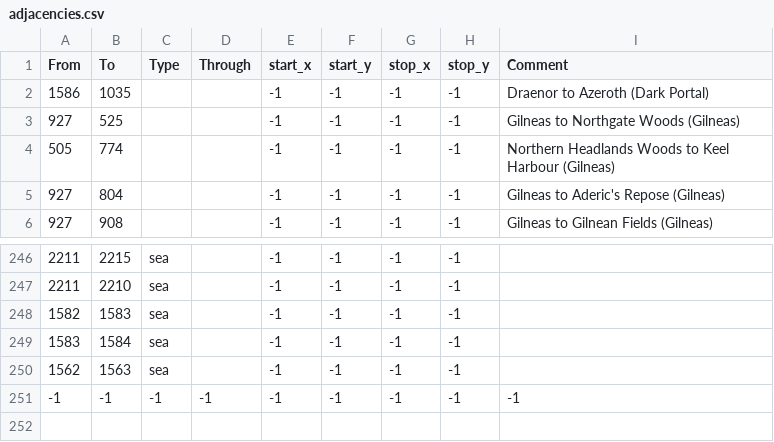
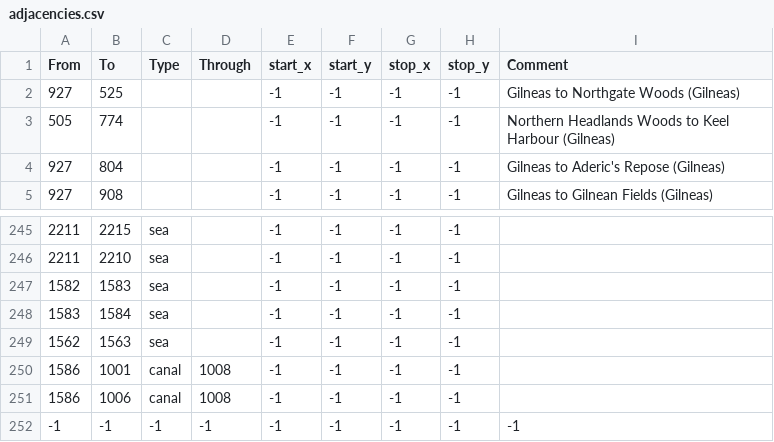
Before and after one commit to dogabeey/WWU, a CSV file: map/adjacencies.csv, drawn as a sheet; only a part is shown, gaps mark what is left out; removed rows and columns are numbered as before the commit, all else as after; the diff names each change by its address in the sheet, - before the commit and + after, or states it on an @@ line.

```diff
--- a/map/adjacencies.csv
+++ b/map/adjacencies.csv
-row 2: 1586 | 1035 |  |  | -1 | -1 | -1 | -1 | Draenor to Azeroth (Dark Portal)
+row 250: 1586 | 1001 | canal | 1008 | -1 | -1 | -1 | -1
+row 251: 1586 | 1006 | canal | 1008 | -1 | -1 | -1 | -1
```
Also changed, not shown: map/definition.csv, 34 other files.
